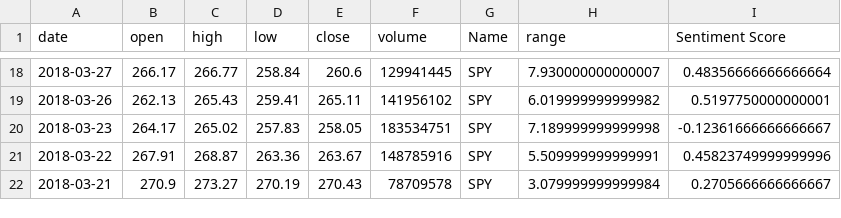
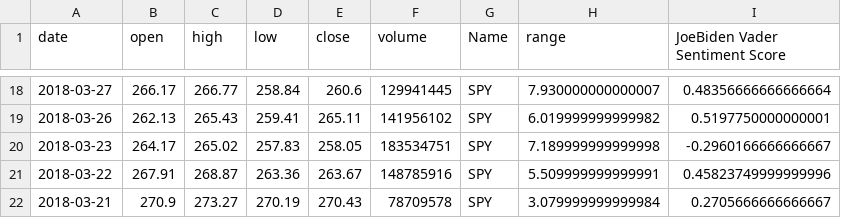
Before and after one commit to MokoSan/TwitterSentimentAnalysis, a CSV file: data/JoeBiden.csv (was data/Combined_SentimentAndSPY.csv), drawn as a sheet; only a part is shown, gaps mark what is left out; the diff names each change by its address in the sheet, - before the commit and + after, or states it on an @@ line.

Commit message:
Mined data for the some famous politicians

```diff
--- a/data/Combined_SentimentAndSPY.csv
+++ b/data/JoeBiden.csv
-I1: Sentiment Score
+I1: JoeBiden Vader Sentiment Score
-I20 (JoeBiden Vader Sentiment Score): -0.12361666666666667
+I20 (JoeBiden Vader Sentiment Score): -0.2960166666666667
```
Also changed, not shown: 17 other files.
